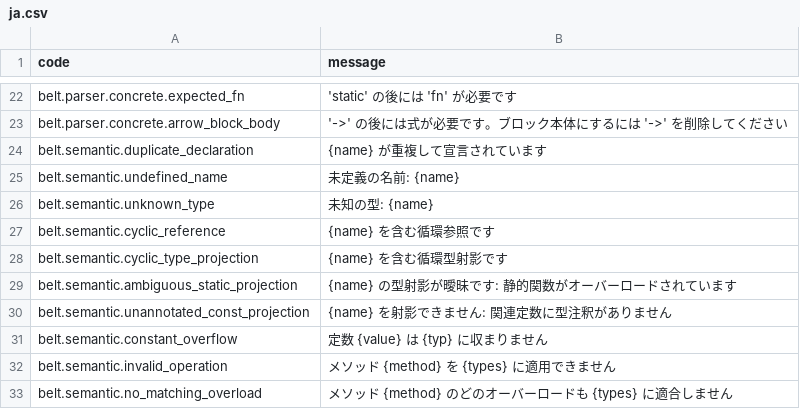
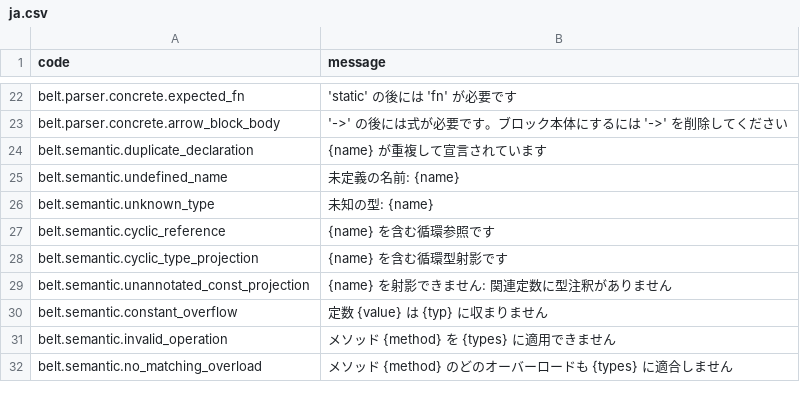
Before and after one commit to masterbelt/masterbelt, a CSV file: pkg/diagnostic/messages/ja.csv, drawn as a sheet; only a part is shown, gaps mark what is left out.

```diff
--- a/pkg/diagnostic/messages/ja.csv
+++ b/pkg/diagnostic/messages/ja.csv
@@ -28,3 +28,2 @@ belt.semantic.cyclic_reference,{name} を含む循環参照です
 belt.semantic.cyclic_type_projection,{name} を含む循環型射影です
-belt.semantic.ambiguous_static_projection,{name} の型射影が曖昧です: 静的関数がオーバーロードされています
 belt.semantic.unannotated_const_projection,{name} を射影できません: 関連定数に型注釈がありません
```
Also changed, not shown: pkg/diagnostic/code.csv, pkg/diagnostic/messages/en.csv, 5 other files.
